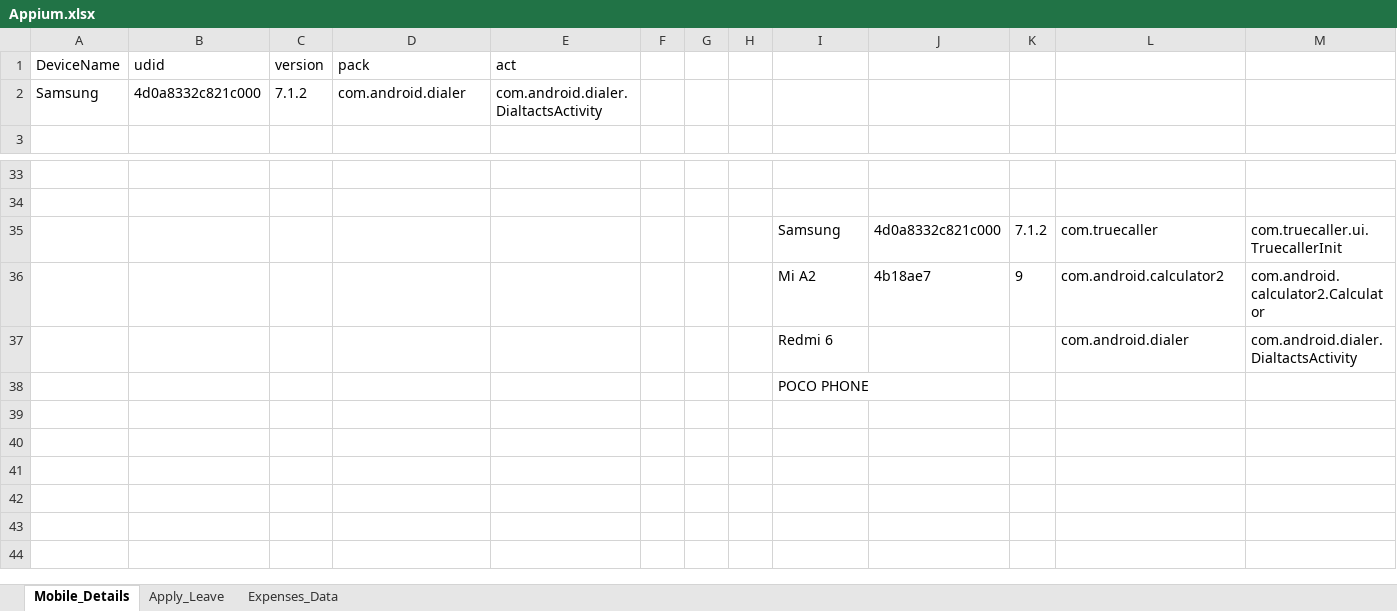
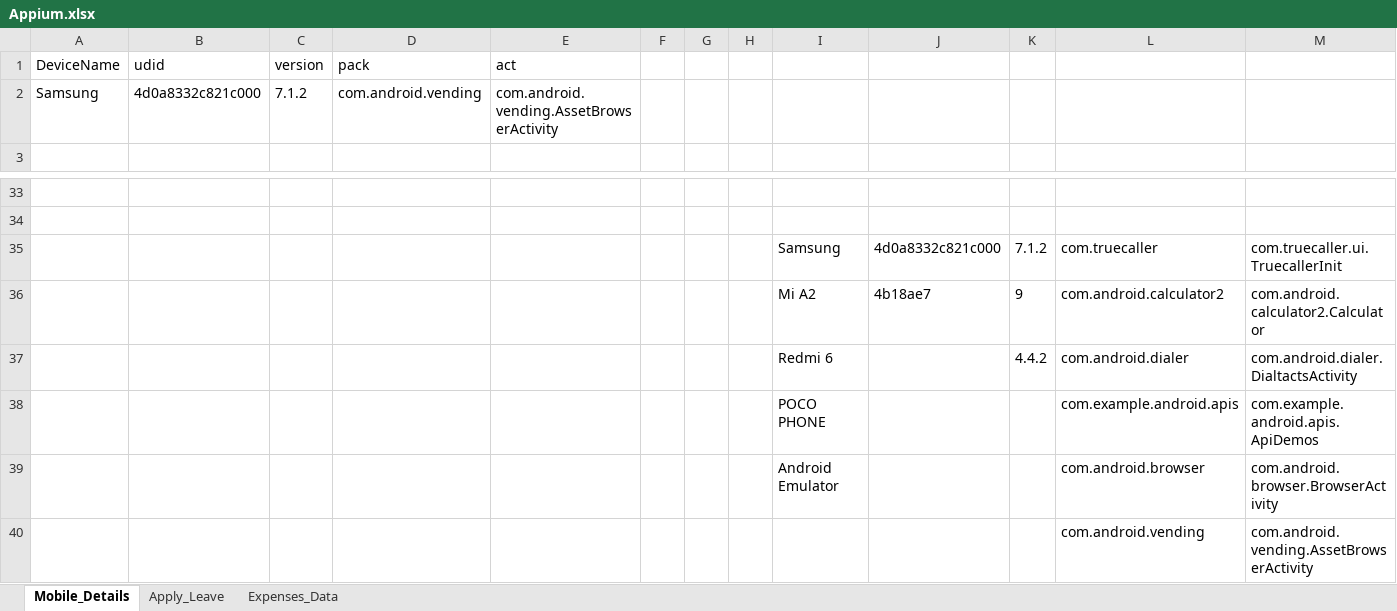
Before and after one commit to sajjushrestha/Appium, an Excel workbook: DataSheet/Appium.xlsx, sheet Mobile_Details, drawn as a sheet; only a part is shown, gaps mark what is left out; values as stored, in another font and other column widths than the file's, no borders; removed rows and columns are numbered as before the commit, all else as after; the diff names each change by its address in the sheet, - before the commit and + after, or states it on an @@ line.

Commit message:
Customized Excel sheet

```diff
--- a/DataSheet/Appium.xlsx (sheet Mobile_Details)
+++ b/DataSheet/Appium.xlsx (sheet Mobile_Details)
-D2 (pack): com.android.dialer
+D2 (pack): com.android.vending
-E2 (act): com.android.dialer.DialtactsActivity
+E2 (act): com.android.vending.AssetBrowserActivity
-K37: (empty)
+K37: 4.4.2
-row 38:  |  |  |  |  |  |  |  | POCO PHONE
+row 38:  |  |  |  |  |  |  |  | POCO PHONE |  |  | com.example.android.apis | com.example.android.apis.ApiDemos
+row 39:  |  |  |  |  |  |  |  | Android Emulator |  |  | com.android.browser | com.android.browser.BrowserActivity
+row 40:  |  |  |  |  |  |  |  |  |  |  | com.android.vending | com.android.vending.AssetBrowserActivity
```
Also changed, not shown: 5 other files.
